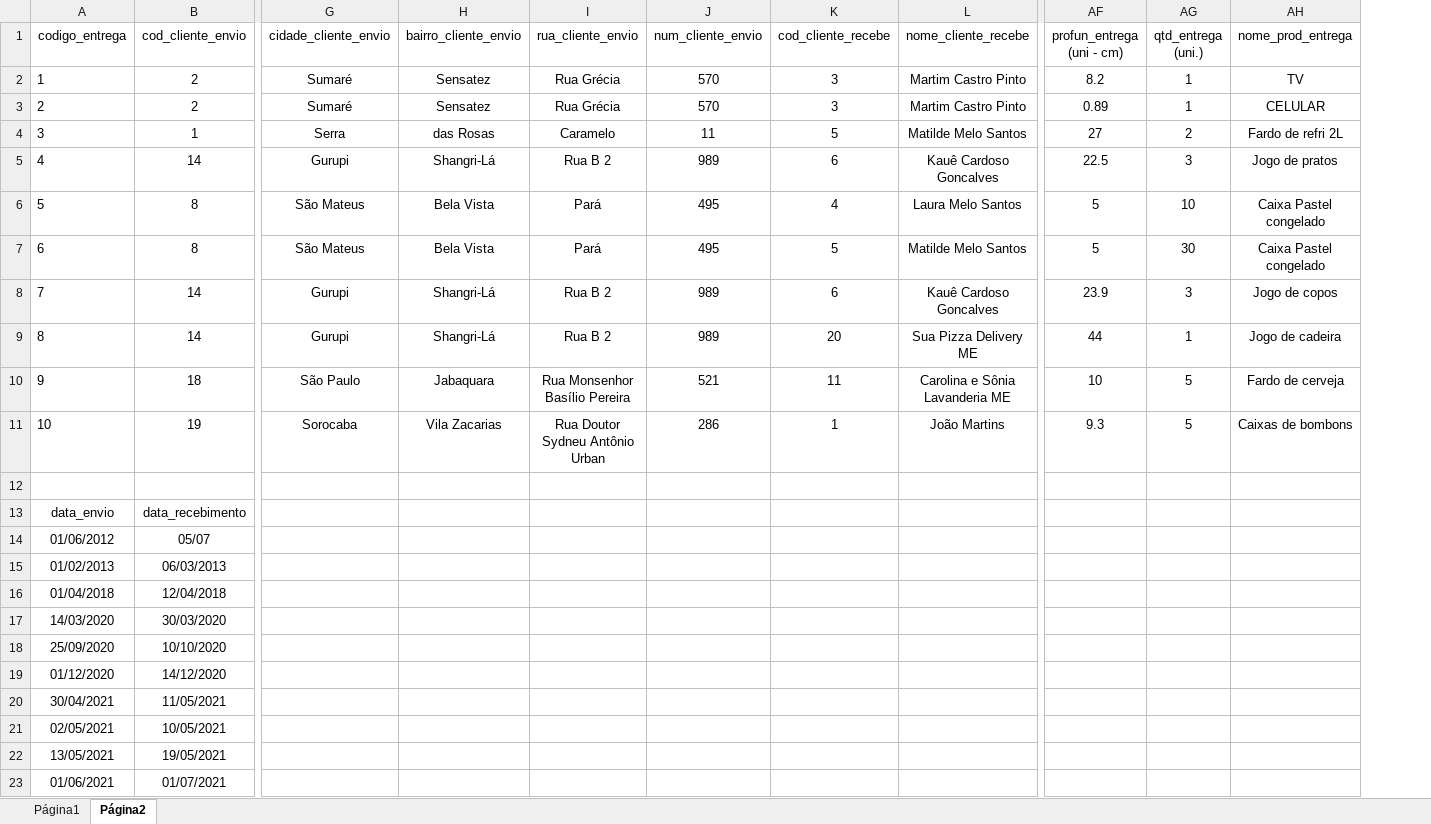
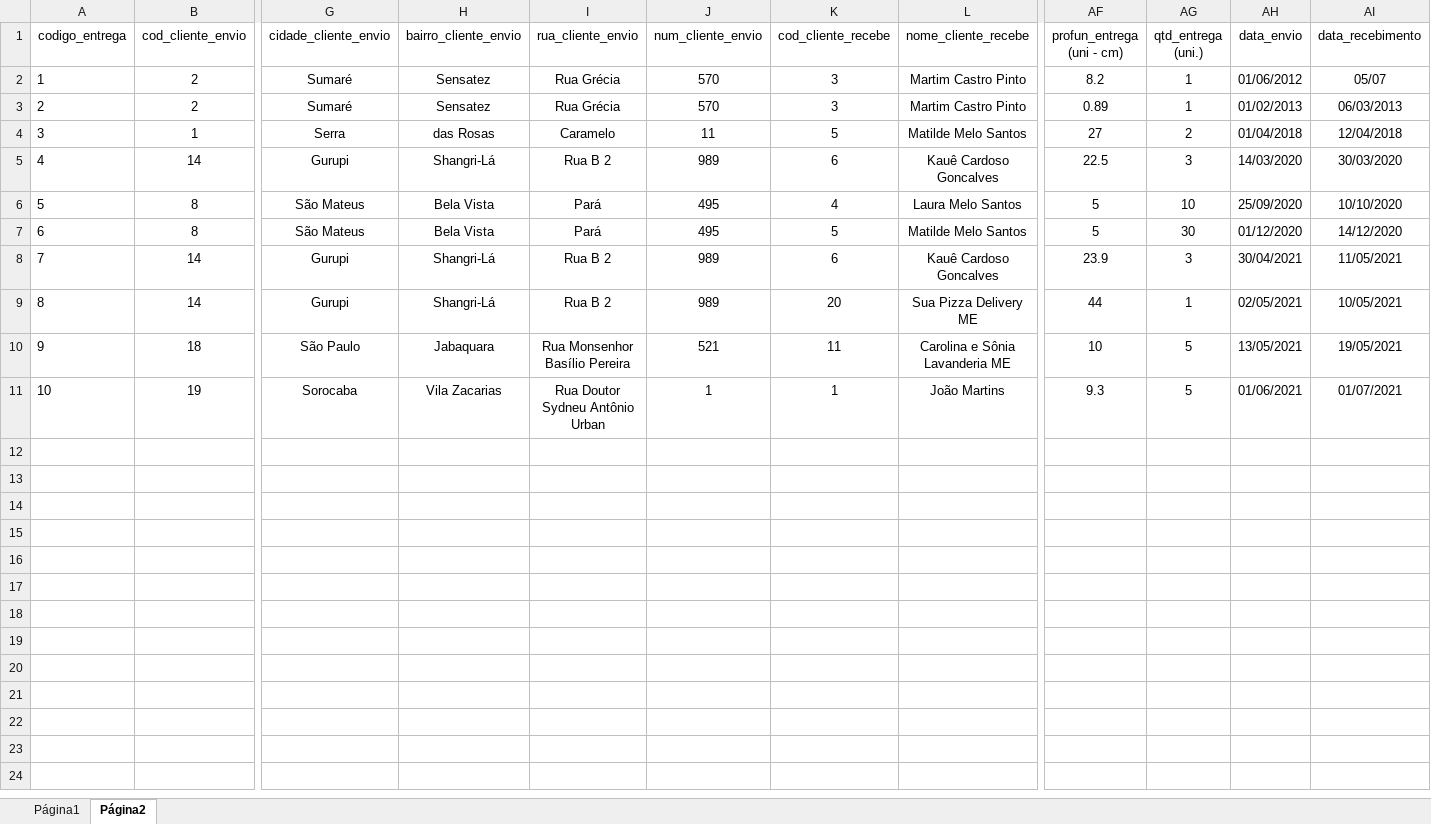
Before and after one commit to GustavoGomesDias/Template_Trab_BD1_2020, an Excel workbook: arquivos_trabalho/tabela/yourDelivery.xlsx, sheet Página2, drawn as a sheet; only a part is shown, gaps mark what is left out; values as stored, in another font and other column widths than the file's, no borders; charts and pictures not drawn; removed rows and columns are numbered as before the commit, all else as after; rows hold the shown columns only; the diff names each change by its address in the sheet, - before the commit and + after, or states it on an @@ line.

Commit message:
feat: add a tables, conceptual and logical model (tasks 4.3.1, 5 and 6)

```diff
--- a/arquivos_trabalho/tabela/yourDelivery.xlsx (sheet Página2)
+++ b/arquivos_trabalho/tabela/yourDelivery.xlsx (sheet Página2)
-column AH (nome_prod_entrega), rows 2-11: TV | CELULAR | Fardo de refri 2L | Jogo de pratos | Caixa Pastel congelado | Caixa Pastel congelado | Jogo de copos | Jogo de cadeira | Fardo de cerveja | Caixas de bombons
+column AH (data_envio), rows 2-11: 01/06/2012 | 01/02/2013 | 01/04/2018 | 14/03/2020 | 25/09/2020 | 01/12/2020 | 30/04/2021 | 02/05/2021 | 13/05/2021 | 01/06/2021
+column AI (data_recebimento), rows 2-11: 05/07 | 06/03/2013 | 12/04/2018 | 30/03/2020 | 10/10/2020 | 14/12/2020 | 11/05/2021 | 10/05/2021 | 19/05/2021 | 01/07/2021
-J11 (num_cliente_envio): 286
+J11 (num_cliente_envio): 1
-row 12: (empty)
-row 13: data_envio | data_recebimento
-row 14: 01/06/2012 | 05/07
-row 15: 01/02/2013 | 06/03/2013
-row 16: 01/04/2018 | 12/04/2018
-row 17: 14/03/2020 | 30/03/2020
-row 18: 25/09/2020 | 10/10/2020
-row 19: 01/12/2020 | 14/12/2020
-row 20: 30/04/2021 | 11/05/2021
-row 21: 02/05/2021 | 10/05/2021
-row 22: 13/05/2021 | 19/05/2021
-row 23: 01/06/2021 | 01/07/2021
```
Also changed, not shown: 3 other files.
